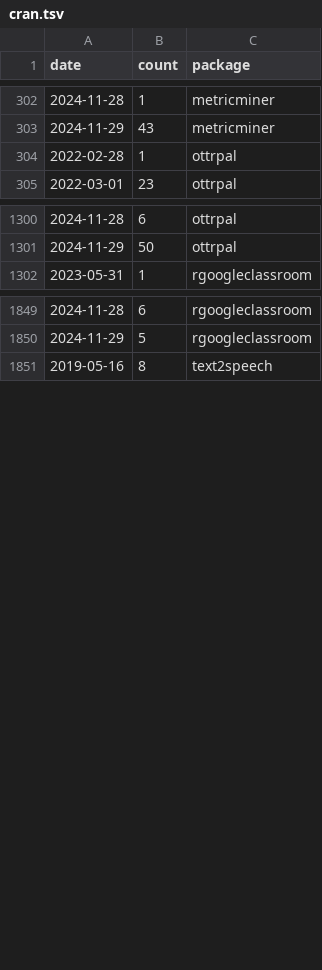
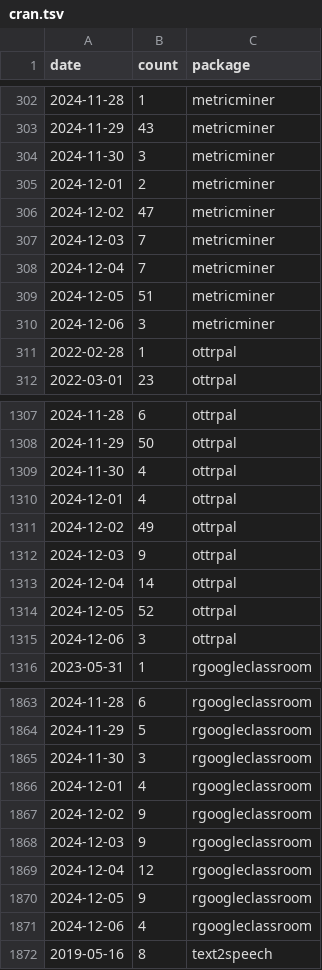
Before and after one commit to cansavvy/cansavvy-impact, a TSV file: metricminer_data/cran/cran.tsv, drawn as a sheet; only a part is shown, gaps mark what is left out; the diff covers the shown part only.

```diff
--- a/metricminer_data/cran/cran.tsv
+++ b/metricminer_data/cran/cran.tsv
@@ -303,2 +303,9 @@ date	count	package
 2024-11-29	43	metricminer
+2024-11-30	3	metricminer
+2024-12-01	2	metricminer
+2024-12-02	47	metricminer
+2024-12-03	7	metricminer
+2024-12-04	7	metricminer
+2024-12-05	51	metricminer
+2024-12-06	3	metricminer
 2022-02-28	1	ottrpal
@@ -1301,2 +1308,9 @@ date	count	package
 2024-11-29	50	ottrpal
+2024-11-30	4	ottrpal
+2024-12-01	4	ottrpal
+2024-12-02	49	ottrpal
+2024-12-03	9	ottrpal
+2024-12-04	14	ottrpal
+2024-12-05	52	ottrpal
+2024-12-06	3	ottrpal
 2023-05-31	1	rgoogleclassroom
@@ -1850,2 +1864,9 @@ date	count	package
 2024-11-29	5	rgoogleclassroom
+2024-11-30	3	rgoogleclassroom
+2024-12-01	4	rgoogleclassroom
+2024-12-02	9	rgoogleclassroom
+2024-12-03	9	rgoogleclassroom
+2024-12-04	12	rgoogleclassroom
+2024-12-05	9	rgoogleclassroom
+2024-12-06	4	rgoogleclassroom
 2019-05-16	8	text2speech
```
Also changed, not shown: 14 added rows elsewhere in this file.
